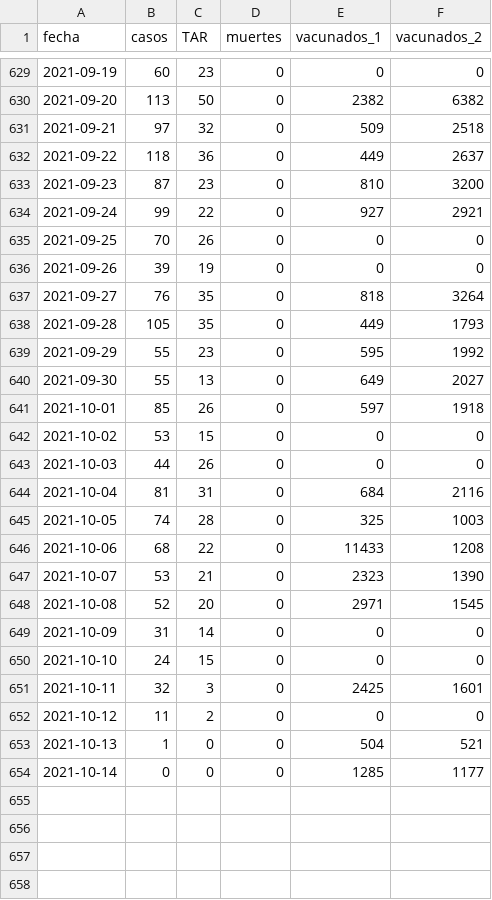
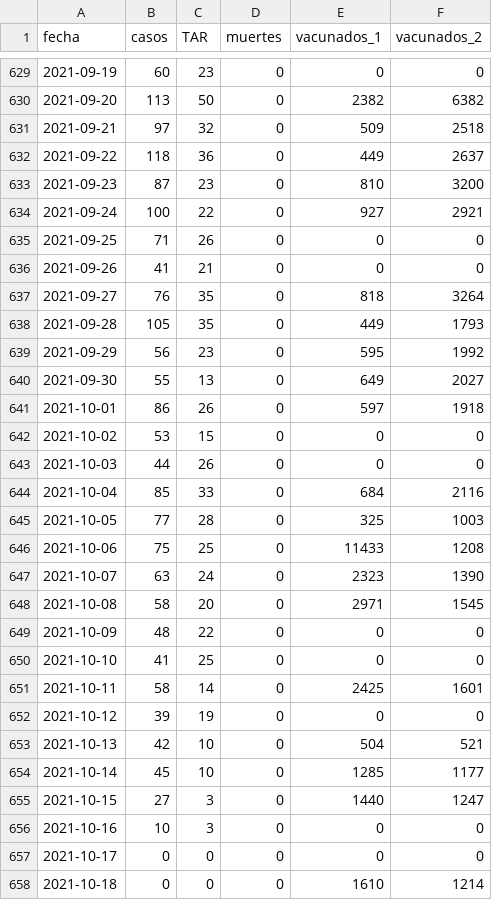
Before and after one commit to alex-torregrosa/covid-spain, a CSV file: datos/comunidades/castilla_la_mancha.csv, drawn as a sheet; only a part is shown, gaps mark what is left out; the diff covers the shown part only.

```diff
--- a/datos/comunidades/castilla_la_mancha.csv
+++ b/datos/comunidades/castilla_la_mancha.csv
@@ -633,22 +633,26 @@ fecha,casos,TAR,muertes,vacunados_1,vacunados_2
 2021-09-23,87,23,0,810,3200
-2021-09-24,99,22,0,927,2921
-2021-09-25,70,26,0,0,0
-2021-09-26,39,19,0,0,0
+2021-09-24,100,22,0,927,2921
+2021-09-25,71,26,0,0,0
+2021-09-26,41,21,0,0,0
 2021-09-27,76,35,0,818,3264
 2021-09-28,105,35,0,449,1793
-2021-09-29,55,23,0,595,1992
+2021-09-29,56,23,0,595,1992
 2021-09-30,55,13,0,649,2027
-2021-10-01,85,26,0,597,1918
+2021-10-01,86,26,0,597,1918
 2021-10-02,53,15,0,0,0
 2021-10-03,44,26,0,0,0
-2021-10-04,81,31,0,684,2116
-2021-10-05,74,28,0,325,1003
-2021-10-06,68,22,0,11433,1208
-2021-10-07,53,21,0,2323,1390
-2021-10-08,52,20,0,2971,1545
-2021-10-09,31,14,0,0,0
-2021-10-10,24,15,0,0,0
-2021-10-11,32,3,0,2425,1601
-2021-10-12,11,2,0,0,0
-2021-10-13,1,0,0,504,521
-2021-10-14,0,0,0,1285,1177
+2021-10-04,85,33,0,684,2116
+2021-10-05,77,28,0,325,1003
+2021-10-06,75,25,0,11433,1208
+2021-10-07,63,24,0,2323,1390
+2021-10-08,58,20,0,2971,1545
+2021-10-09,48,22,0,0,0
+2021-10-10,41,25,0,0,0
+2021-10-11,58,14,0,2425,1601
+2021-10-12,39,19,0,0,0
+2021-10-13,42,10,0,504,521
+2021-10-14,45,10,0,1285,1177
+2021-10-15,27,3,0,1440,1247
+2021-10-16,10,3,0,0,0
+2021-10-17,0,0,0,0,0
+2021-10-18,0,0,0,1610,1214
```
Also changed, not shown: 69 edited cells elsewhere in this file, datos/comunidades/andalucia.csv, datos/comunidades/castilla_y_leon.csv, 16 other files.
